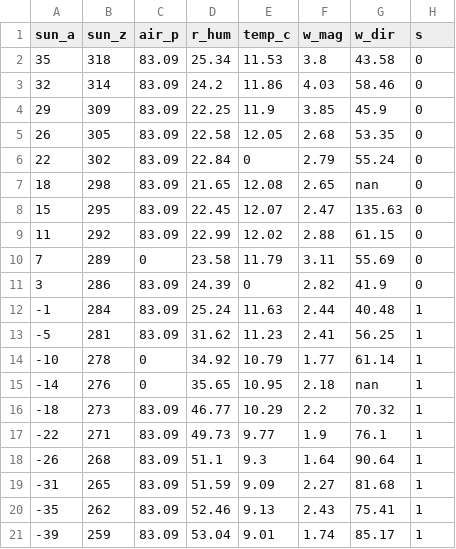
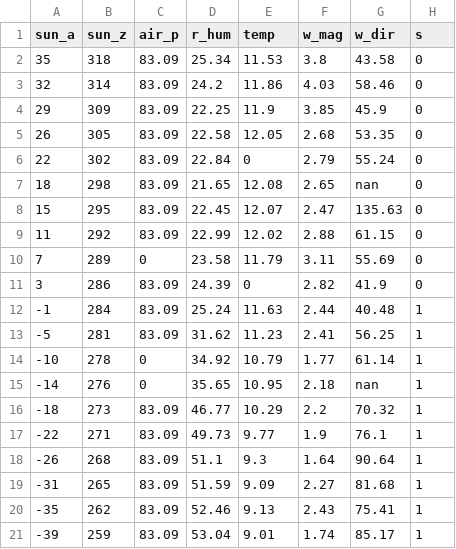
Before and after one commit to kstaats/karoo_tools, a CSV file: sample.csv, drawn as a sheet.

```diff
--- a/sample.csv
+++ b/sample.csv
@@ -1,2 +1,2 @@
-sun_a,sun_z,air_p,r_hum,temp_c,w_mag,w_dir,s
+sun_a,sun_z,air_p,r_hum,temp,w_mag,w_dir,s
 35,318,83.09,25.34,11.53,3.8,43.58,0
```
Also changed, not shown: 1 other file.
